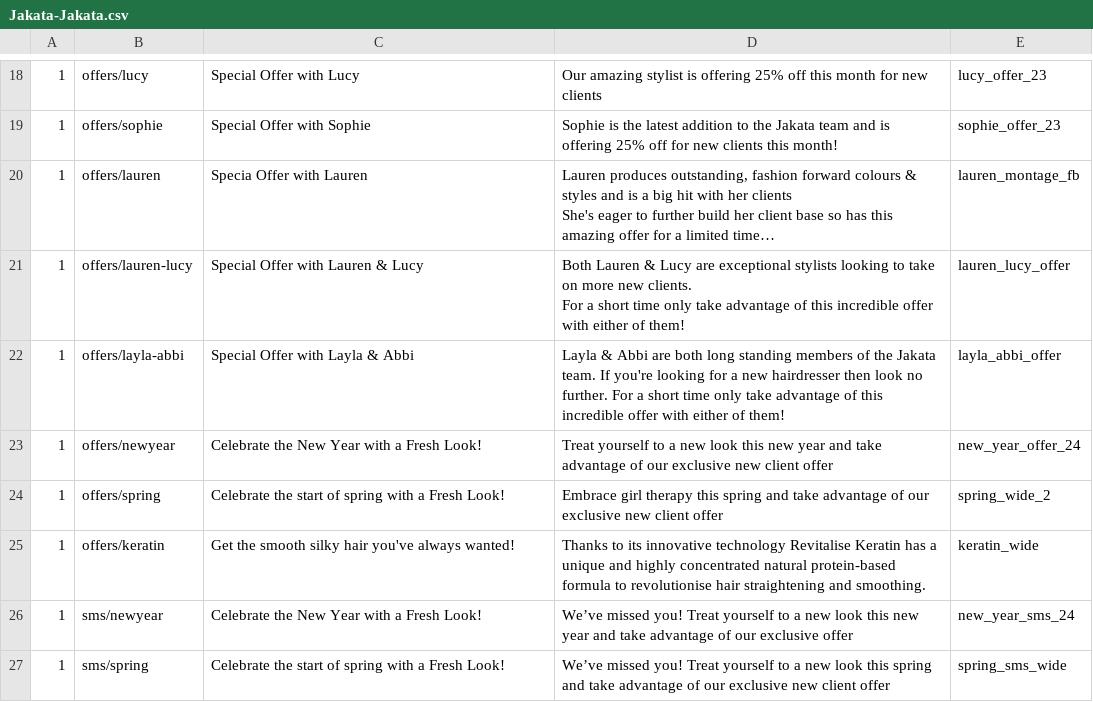
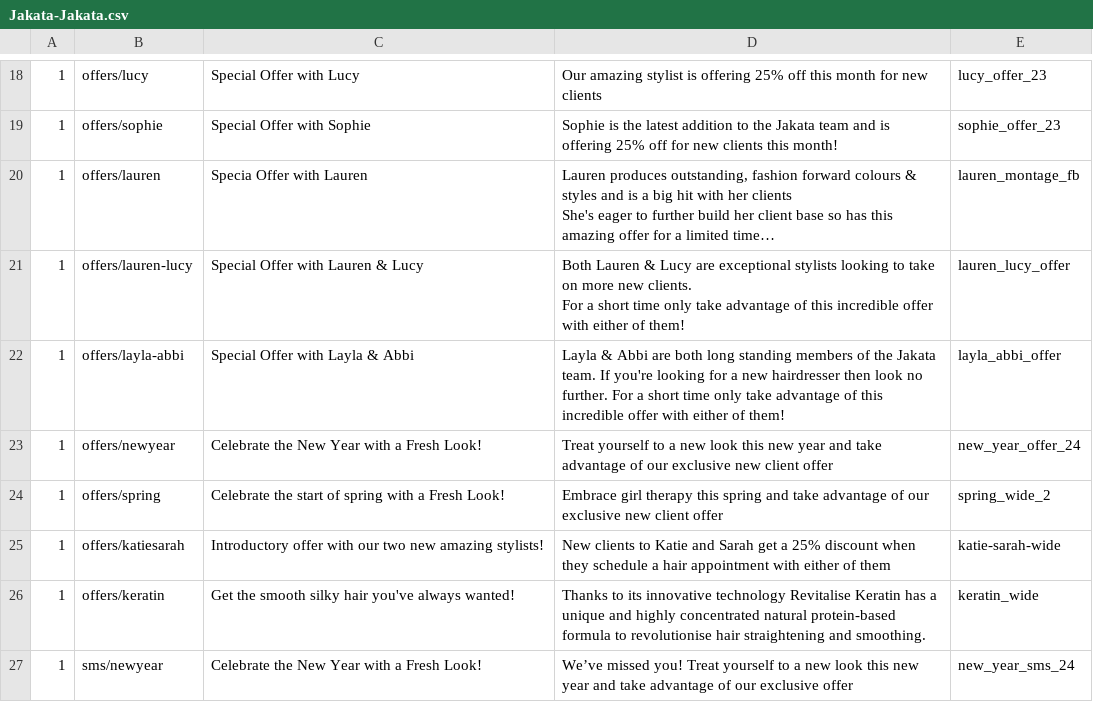
Before and after one commit to araquach/pk20, a CSV file: data/csv/meta_infos/Jakata-Jakata.csv, drawn as a sheet; only a part is shown, gaps mark what is left out; the shorter side is filled out with more unchanged rows; the diff names each change by its address in the sheet, - before the commit and + after, or states it on an @@ line.

Commit message:
Added new Katie Sarah Offer

```diff
--- a/data/csv/meta_infos/Jakata-Jakata.csv
+++ b/data/csv/meta_infos/Jakata-Jakata.csv
+row 25: 1 | offers/katiesarah | Introductory offer with our two new amazing stylists! | New clients to Katie and Sarah get a 25% discount when they schedule a hair appointment with either of them | katie-sarah-wide
```
Also changed, not shown: 1 other file.
